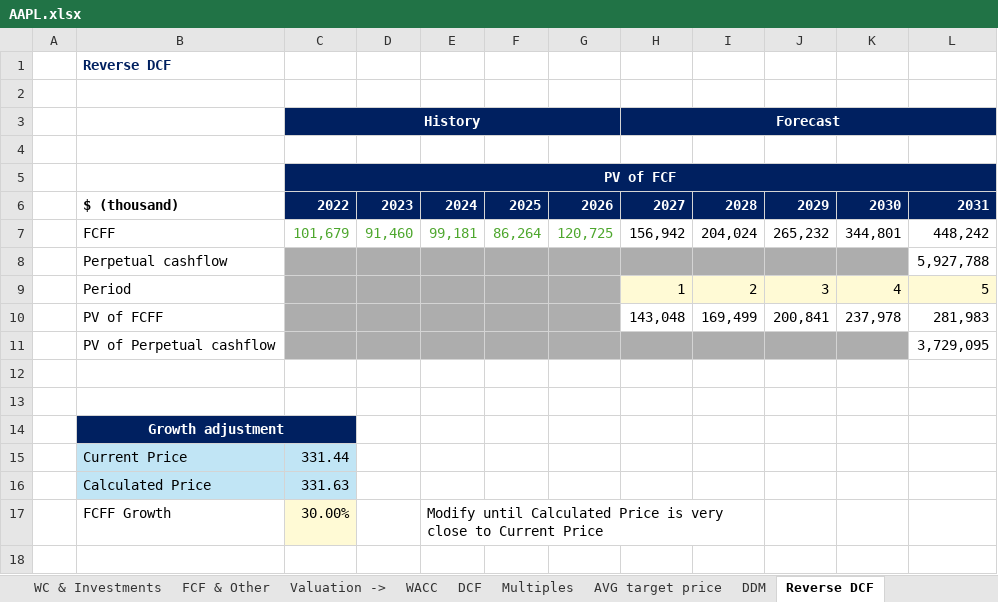
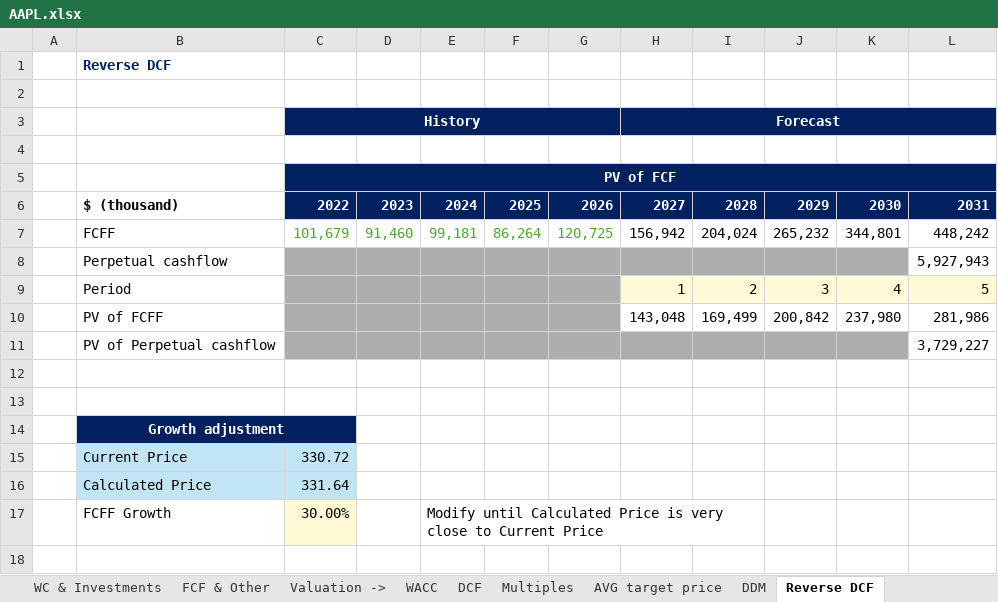
Before and after one commit to ady28/Finance-StockLists, an Excel workbook: AAPL.xlsx, sheet Reverse DCF, drawn as a sheet; only a part is shown; values as stored, in another font and other column widths than the file's, no borders; charts and pictures not drawn; the diff covers the shown part only; the diff names each change by its address in the sheet, - before the commit and + after, or states it on an @@ line.

```diff
--- a/AAPL.xlsx (sheet Reverse DCF)
+++ b/AAPL.xlsx (sheet Reverse DCF)
-L8: 5,927,788
+L8: 5,927,943
-J10: 200,841
+J10: 200,842
-K10: 237,978
+K10: 237,980
-L10: 281,983
+L10: 281,986
-L11: 3,729,095
+L11: 3,729,227
-C15 (History): 331.44
+C15 (History): 330.72
-C16 (History): 331.63
+C16 (History): 331.64
```
Also changed, not shown: 7 edited cells elsewhere in this sheet, sheet DDM, sheet Multiples, sheet Basic, sheet Yearly Analysis, sheet DCF, sheet Overview, 3 more sheets, formulas that keep their value, AMZN.xlsx, MU.xlsx, 9 other files.
